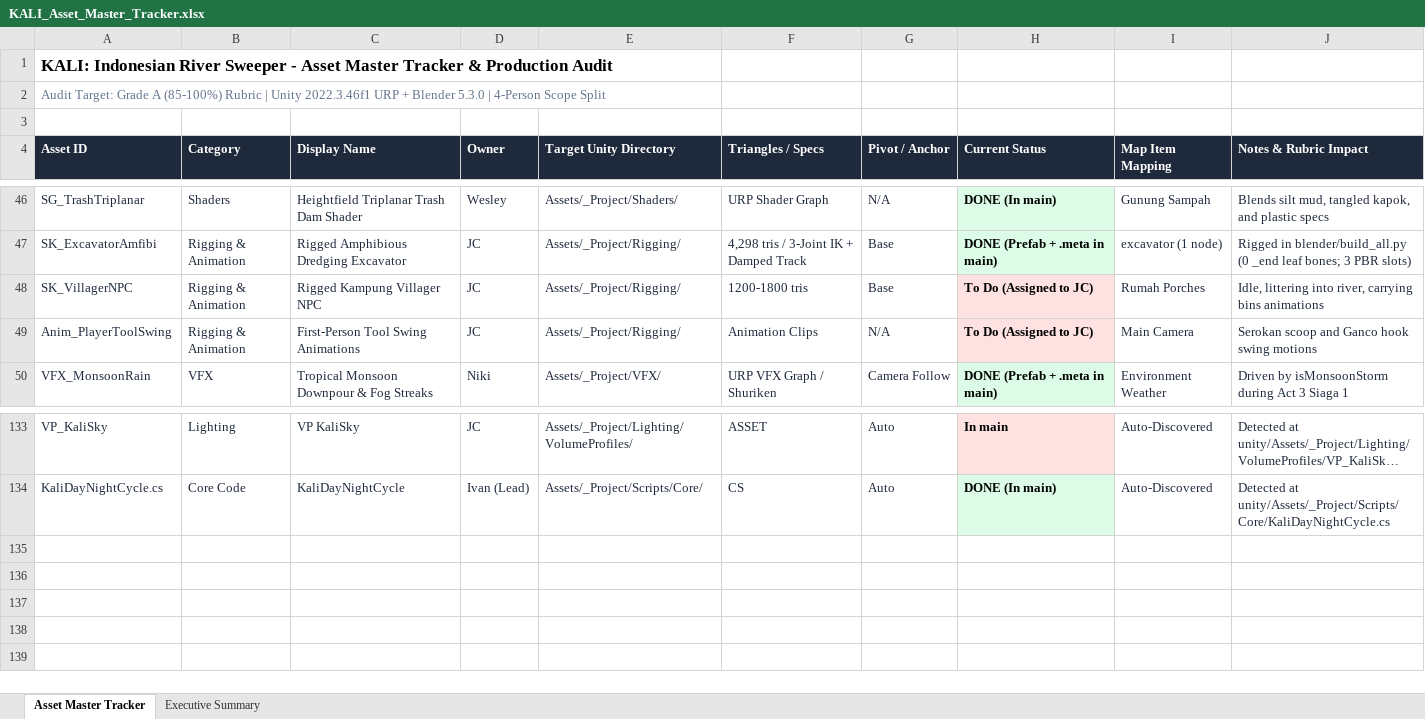
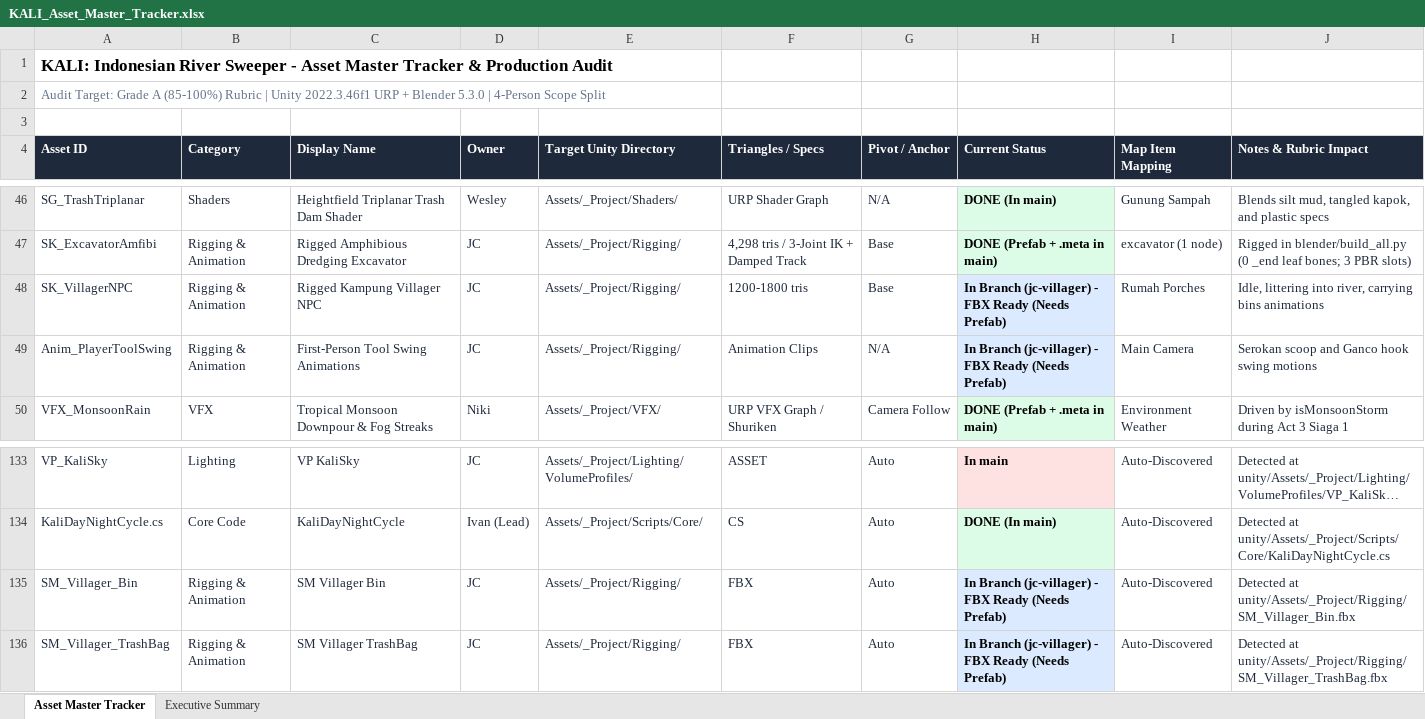
Before and after one commit to Gee123a/kali-river-sweeper, an Excel workbook: docs/KALI_Asset_Master_Tracker.xlsx, sheet Asset Master Tracker, drawn as a sheet; only a part is shown, gaps mark what is left out; long unchanged cells end in …; values as stored, in another font and other column widths than the file's, no borders; the diff names each change by its address in the sheet, - before the commit and + after, or states it on an @@ line.

```diff
--- a/docs/KALI_Asset_Master_Tracker.xlsx (sheet Asset Master Tracker)
+++ b/docs/KALI_Asset_Master_Tracker.xlsx (sheet Asset Master Tracker)
-H48:H49 (Current Status): To Do (Assigned to JC)
+H48:H49 (Current Status): In Branch (jc-villager) - FBX Ready (Needs Prefab)
-H48:H49 fill: #FEE2E2
+H48:H49 fill: #DBEAFE
+row 135: SM_Villager_Bin | Rigging & Animation | SM Villager Bin | JC | Assets/_Project/Rigging/ | FBX | Auto | In Branch (jc-villager) - FBX Ready (Needs Prefab) | Auto-Discovered | Detected at unity/Assets/_Project/Rigging/SM_Villager_Bin.fbx
+row 136: SM_Villager_TrashBag | Rigging & Animation | SM Villager TrashBag | JC | Assets/_Project/Rigging/ | FBX | Auto | In Branch (jc-villager) - FBX Ready (Needs Prefab) | Auto-Discovered | Detected at unity/Assets/_Project/Rigging/SM_Villager_TrashBag.fbx
```
Also changed, not shown: sheet Executive Summary, 2 other files.
